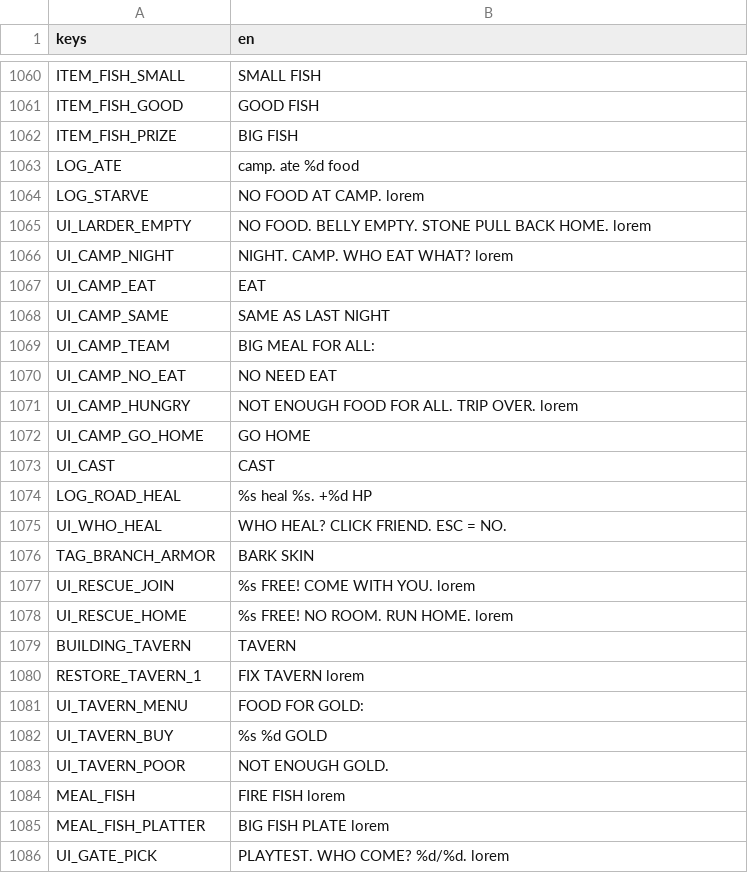
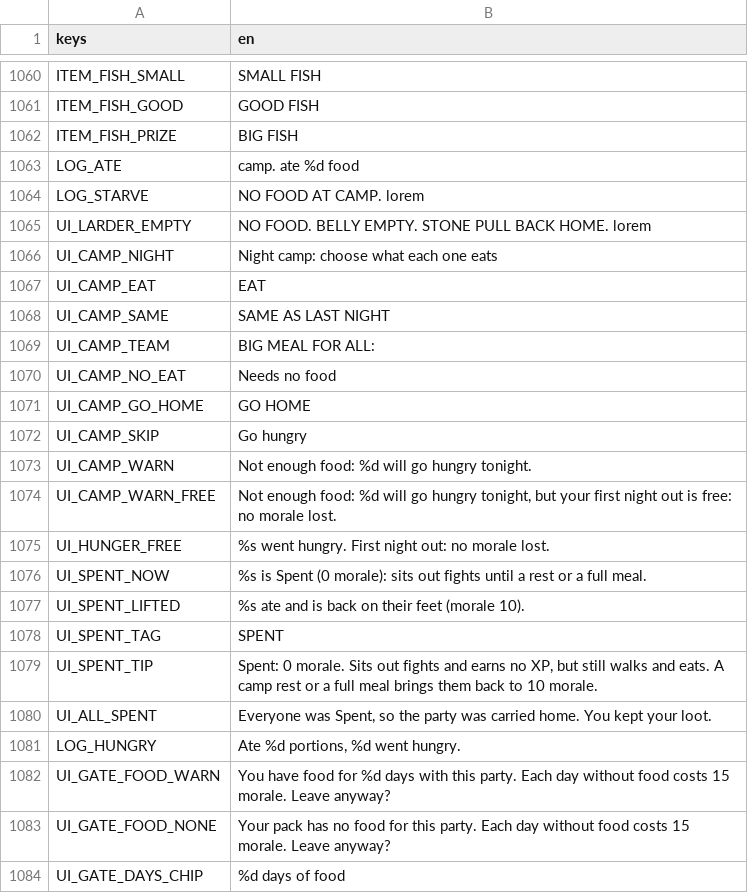
Before and after one commit to BrandonSigil/lodestone, a CSV file: game/text/placeholder.csv, drawn as a sheet; only a part is shown, gaps mark what is left out; the shorter side is filled out with more unchanged rows; the diff covers the shown part only.

```diff
--- a/game/text/placeholder.csv
+++ b/game/text/placeholder.csv
@@ -1065,3 +1065,3 @@ LOG_STARVE,NO FOOD AT CAMP. lorem
 UI_LARDER_EMPTY,NO FOOD. BELLY EMPTY. STONE PULL BACK HOME. lorem
-UI_CAMP_NIGHT,NIGHT. CAMP. WHO EAT WHAT? lorem
+UI_CAMP_NIGHT,Night camp: choose what each one eats
 UI_CAMP_EAT,EAT
@@ -1069,4 +1069,16 @@ UI_CAMP_SAME,SAME AS LAST NIGHT
 UI_CAMP_TEAM,BIG MEAL FOR ALL:
-UI_CAMP_NO_EAT,NO NEED EAT
-UI_CAMP_HUNGRY,NOT ENOUGH FOOD FOR ALL. TRIP OVER. lorem
+UI_CAMP_NO_EAT,Needs no food
 UI_CAMP_GO_HOME,GO HOME
+UI_CAMP_SKIP,Go hungry
+UI_CAMP_WARN,Not enough food: %d will go hungry tonight.
+UI_CAMP_WARN_FREE,"Not enough food: %d will go hungry tonight, but your first night out is free: no morale lost."
+UI_HUNGER_FREE,%s went hungry. First night out: no morale lost.
+UI_SPENT_NOW,%s is Spent (0 morale): sits out fights until a rest or a full meal.
+UI_SPENT_LIFTED,%s ate and is back on their feet (morale 10).
+UI_SPENT_TAG,SPENT
+UI_SPENT_TIP,"Spent: 0 morale. Sits out fights and earns no XP, but still walks and eats. A camp rest or a full meal brings them back to 10 morale."
+UI_ALL_SPENT,"Everyone was Spent, so the party was carried home. You kept your loot."
+LOG_HUNGRY,"Ate %d portions, %d went hungry."
+UI_GATE_FOOD_WARN,"You have food for %d days with this party. Each day without food costs 15 morale. Leave anyway?"
+UI_GATE_FOOD_NONE,"Your pack has no food for this party. Each day without food costs 15 morale. Leave anyway?"
+UI_GATE_DAYS_CHIP,%d days of food
```
Also changed, not shown: 15 added rows elsewhere in this file, game/data/levels.csv, game/data/morale.csv, 14 other files.
